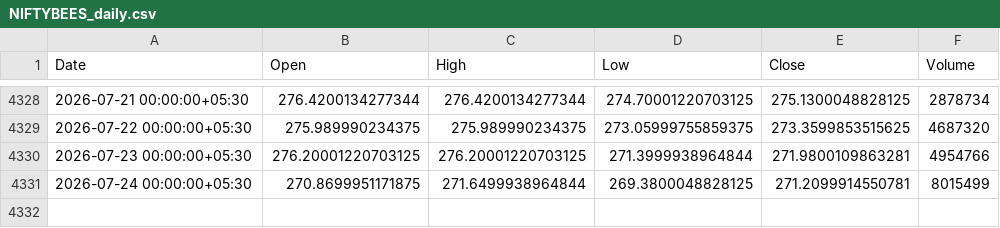
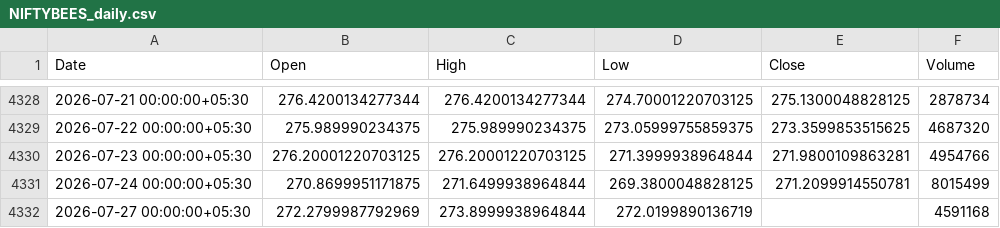
Before and after one commit to vikas8520-coder/cryptobot, a CSV file: data/NIFTYBEES_daily.csv, drawn as a sheet; only a part is shown, gaps mark what is left out; the diff names each change by its address in the sheet, - before the commit and + after, or states it on an @@ line.

```diff
--- a/data/NIFTYBEES_daily.csv
+++ b/data/NIFTYBEES_daily.csv
+row 4332: 2026-07-27 00:00:00+05:30 | 272.2799987792969 | 273.8999938964844 | 272.0199890136719 |  | 4591168
```
Also changed, not shown: 22 other files.
